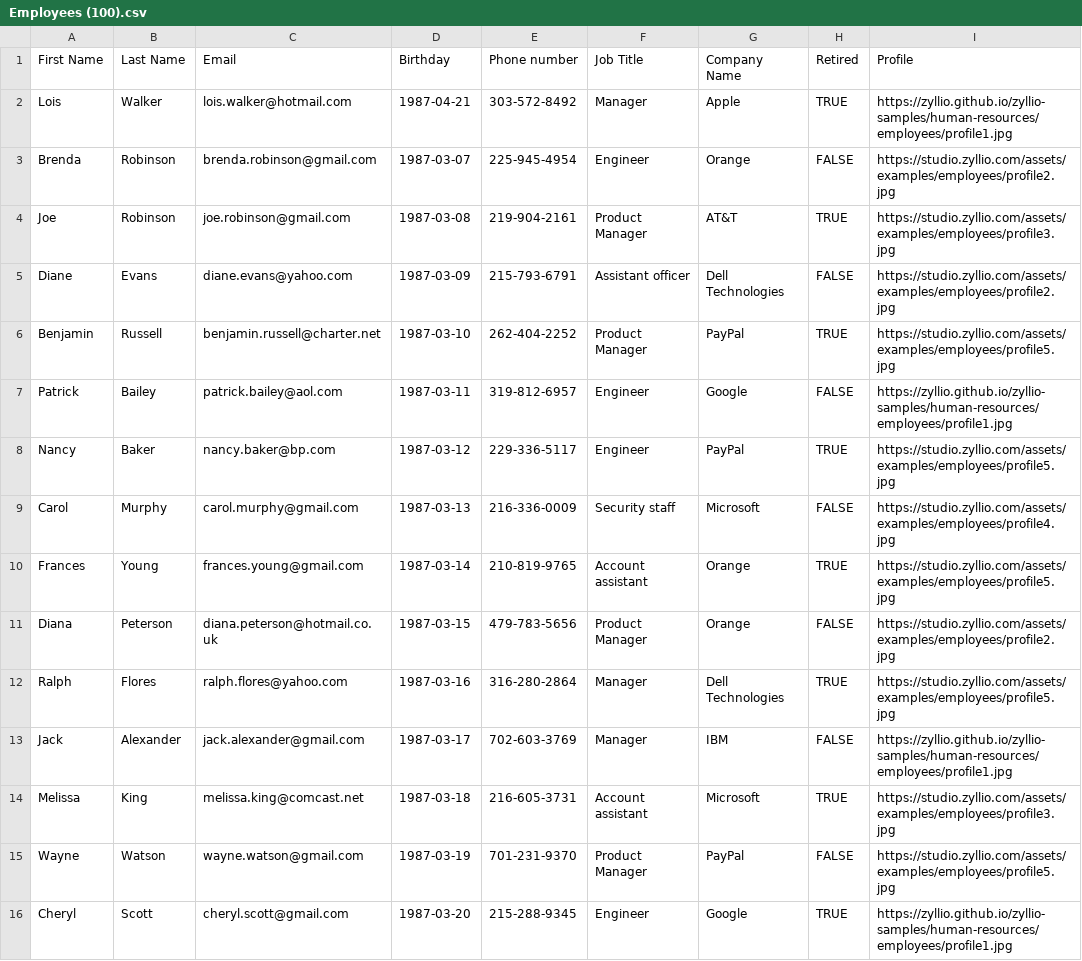
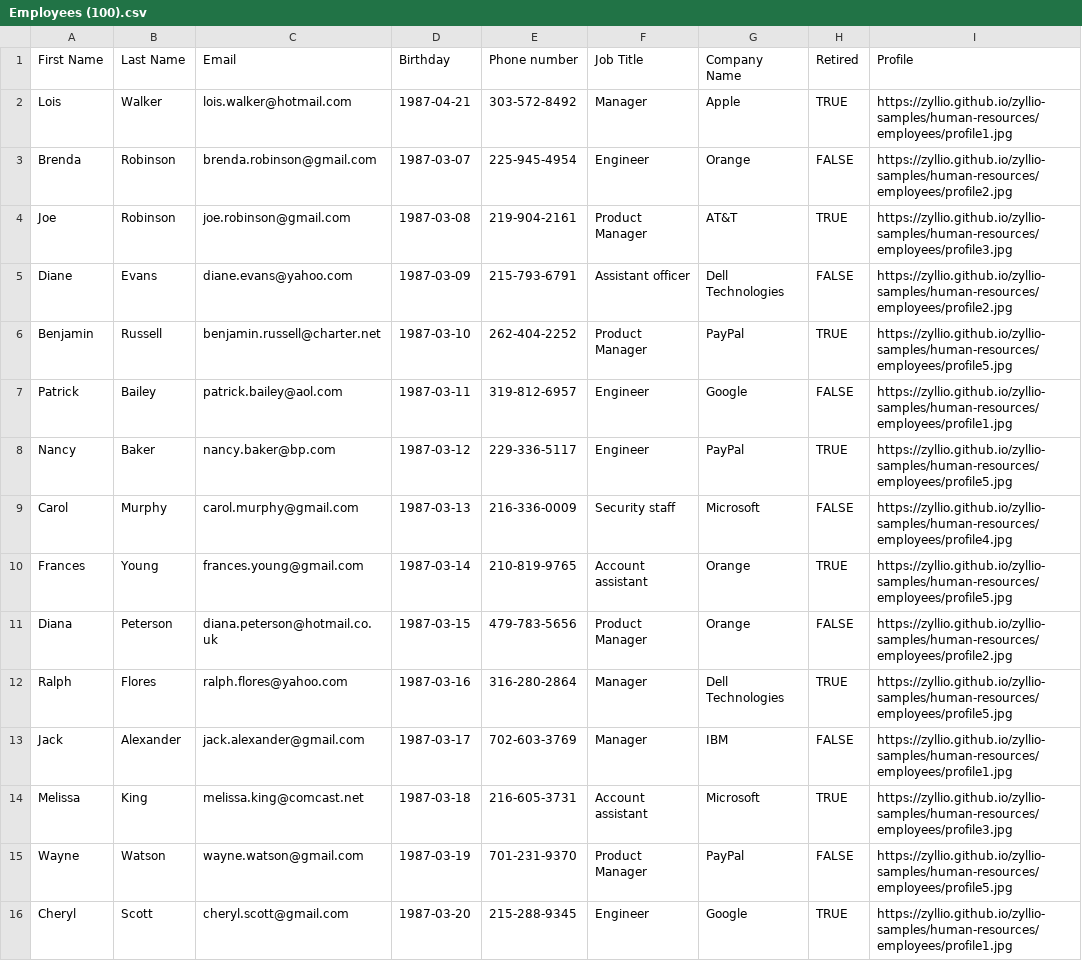
Before and after one commit to zyllio/zyllio-samples, a CSV file: human-resources/Employees (100).csv, drawn as a sheet; only a part is shown; the diff covers the shown part only.

```diff
--- a/human-resources/Employees (100).csv
+++ b/human-resources/Employees (100).csv
@@ -2,15 +2,15 @@ First Name;Last Name;Email;Birthday;Phone number;Job Title;Company Name;Retired;
 Lois;Walker;lois.walker@hotmail.com;1987-04-21;303-572-8492;Manager;Apple;TRUE;https://zyllio.github.io/zyllio-samples/human-resources/employees/profile1.jpg
-Brenda;Robinson;brenda.robinson@gmail.com;1987-03-07;225-945-4954;Engineer;Orange;FALSE;https://studio.zyllio.com/assets/examples/employees/profile2.jpg
-Joe;Robinson;joe.robinson@gmail.com;1987-03-08;219-904-2161;Product Manager;AT&T;TRUE;https://studio.zyllio.com/assets/examples/employees/profile3.jpg
-Diane;Evans;diane.evans@yahoo.com;1987-03-09;215-793-6791;Assistant officer;Dell Technologies;FALSE;https://studio.zyllio.com/assets/examples/employees/profile2.jpg
-Benjamin;Russell;benjamin.russell@charter.net;1987-03-10;262-404-2252;Product Manager;PayPal;TRUE;https://studio.zyllio.com/assets/examples/employees/profile5.jpg
+Brenda;Robinson;brenda.robinson@gmail.com;1987-03-07;225-945-4954;Engineer;Orange;FALSE;https://zyllio.github.io/zyllio-samples/human-resources/employees/profile2.jpg
+Joe;Robinson;joe.robinson@gmail.com;1987-03-08;219-904-2161;Product Manager;AT&T;TRUE;https://zyllio.github.io/zyllio-samples/human-resources/employees/profile3.jpg
+Diane;Evans;diane.evans@yahoo.com;1987-03-09;215-793-6791;Assistant officer;Dell Technologies;FALSE;https://zyllio.github.io/zyllio-samples/human-resources/employees/profile2.jpg
+Benjamin;Russell;benjamin.russell@charter.net;1987-03-10;262-404-2252;Product Manager;PayPal;TRUE;https://zyllio.github.io/zyllio-samples/human-resources/employees/profile5.jpg
 Patrick;Bailey;patrick.bailey@aol.com;1987-03-11;319-812-6957;Engineer;Google;FALSE;https://zyllio.github.io/zyllio-samples/human-resources/employees/profile1.jpg
-Nancy;Baker;nancy.baker@bp.com;1987-03-12;229-336-5117;Engineer;PayPal;TRUE;https://studio.zyllio.com/assets/examples/employees/profile5.jpg
-Carol;Murphy;carol.murphy@gmail.com;1987-03-13;216-336-0009;Security staff;Microsoft;FALSE;https://studio.zyllio.com/assets/examples/employees/profile4.jpg
-Frances;Young;frances.young@gmail.com;1987-03-14;210-819-9765;Account assistant;Orange;TRUE;https://studio.zyllio.com/assets/examples/employees/profile5.jpg
-Diana;Peterson;diana.peterson@hotmail.co.uk;1987-03-15;479-783-5656;Product Manager;Orange;FALSE;https://studio.zyllio.com/assets/examples/employees/profile2.jpg
-Ralph;Flores;ralph.flores@yahoo.com;1987-03-16;316-280-2864;Manager;Dell Technologies;TRUE;https://studio.zyllio.com/assets/examples/employees/profile5.jpg
+Nancy;Baker;nancy.baker@bp.com;1987-03-12;229-336-5117;Engineer;PayPal;TRUE;https://zyllio.github.io/zyllio-samples/human-resources/employees/profile5.jpg
+Carol;Murphy;carol.murphy@gmail.com;1987-03-13;216-336-0009;Security staff;Microsoft;FALSE;https://zyllio.github.io/zyllio-samples/human-resources/employees/profile4.jpg
+Frances;Young;frances.young@gmail.com;1987-03-14;210-819-9765;Account assistant;Orange;TRUE;https://zyllio.github.io/zyllio-samples/human-resources/employees/profile5.jpg
+Diana;Peterson;diana.peterson@hotmail.co.uk;1987-03-15;479-783-5656;Product Manager;Orange;FALSE;https://zyllio.github.io/zyllio-samples/human-resources/employees/profile2.jpg
+Ralph;Flores;ralph.flores@yahoo.com;1987-03-16;316-280-2864;Manager;Dell Technologies;TRUE;https://zyllio.github.io/zyllio-samples/human-resources/employees/profile5.jpg
 Jack;Alexander;jack.alexander@gmail.com;1987-03-17;702-603-3769;Manager;IBM;FALSE;https://zyllio.github.io/zyllio-samples/human-resources/employees/profile1.jpg
-Melissa;King;melissa.king@comcast.net;1987-03-18;216-605-3731;Account assistant;Microsoft;TRUE;https://studio.zyllio.com/assets/examples/employees/profile3.jpg
-Wayne;Watson;wayne.watson@gmail.com;1987-03-19;701-231-9370;Product Manager;PayPal;FALSE;https://studio.zyllio.com/assets/examples/employees/profile5.jpg
+Melissa;King;melissa.king@comcast.net;1987-03-18;216-605-3731;Account assistant;Microsoft;TRUE;https://zyllio.github.io/zyllio-samples/human-resources/employees/profile3.jpg
+Wayne;Watson;wayne.watson@gmail.com;1987-03-19;701-231-9370;Product Manager;PayPal;FALSE;https://zyllio.github.io/zyllio-samples/human-resources/employees/profile5.jpg
 Cheryl;Scott;cheryl.scott@gmail.com;1987-03-20;215-288-9345;Engineer;Google;TRUE;https://zyllio.github.io/zyllio-samples/human-resources/employees/profile1.jpg
```
Also changed, not shown: 72 edited cells elsewhere in this file, 1 other file.
